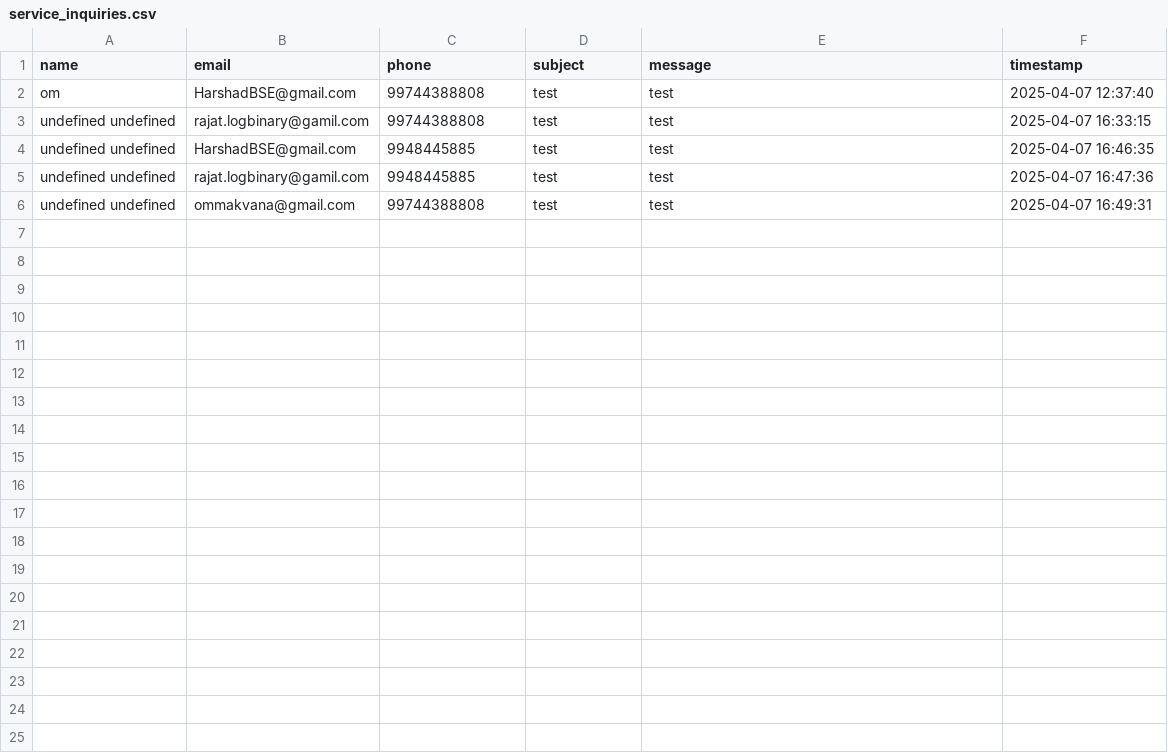
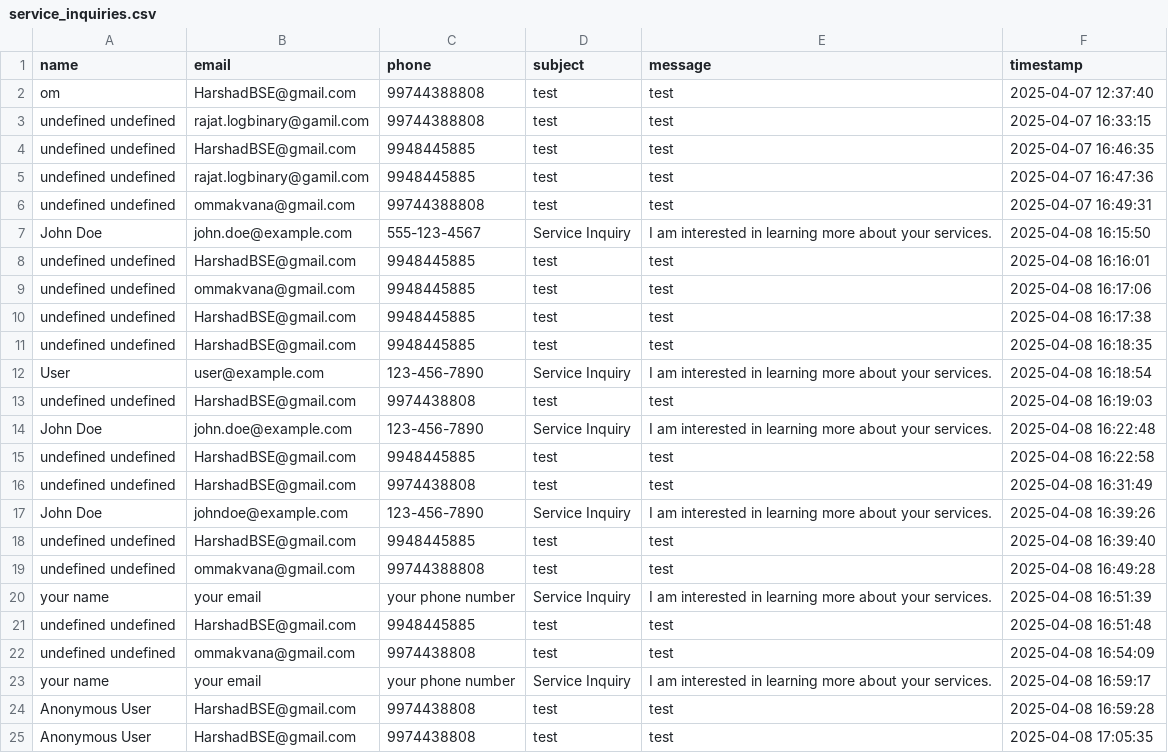
Before and after one commit to ommakvana/Resume_parsering, a CSV file: service_inquiries.csv, drawn as a sheet; only a part is shown; the diff covers the shown part only.

```diff
--- a/service_inquiries.csv
+++ b/service_inquiries.csv
@@ -6 +6,21 @@ undefined undefined,rajat.logbinary@gamil.com,9948445885,test,test,2025-04-07 16
 undefined undefined,ommakvana@gmail.com,99744388808,test,test,2025-04-07 16:49:31
+John Doe,john.doe@example.com,555-123-4567,Service Inquiry,I am interested in learning more about your services.,2025-04-08 16:15:50
+undefined undefined,HarshadBSE@gmail.com,9948445885,test,test,2025-04-08 16:16:01
+undefined undefined,ommakvana@gmail.com,9948445885,test,test,2025-04-08 16:17:06
+undefined undefined,HarshadBSE@gmail.com,9948445885,test,test,2025-04-08 16:17:38
+undefined undefined,HarshadBSE@gmail.com,9948445885,test,test,2025-04-08 16:18:35
+User,user@example.com,123-456-7890,Service Inquiry,I am interested in learning more about your services.,2025-04-08 16:18:54
+undefined undefined,HarshadBSE@gmail.com,9974438808,test,test,2025-04-08 16:19:03
+John Doe,john.doe@example.com,123-456-7890,Service Inquiry,I am interested in learning more about your services.,2025-04-08 16:22:48
+undefined undefined,HarshadBSE@gmail.com,9948445885,test,test,2025-04-08 16:22:58
+undefined undefined,HarshadBSE@gmail.com,9974438808,test,test,2025-04-08 16:31:49
+John Doe,johndoe@example.com,123-456-7890,Service Inquiry,I am interested in learning more about your services.,2025-04-08 16:39:26
+undefined undefined,HarshadBSE@gmail.com,9948445885,test,test,2025-04-08 16:39:40
+undefined undefined,ommakvana@gmail.com,99744388808,test,test,2025-04-08 16:49:28
+your name,your email,your phone number,Service Inquiry,I am interested in learning more about your services.,2025-04-08 16:51:39
+undefined undefined,HarshadBSE@gmail.com,9948445885,test,test,2025-04-08 16:51:48
+undefined undefined,ommakvana@gmail.com,9974438808,test,test,2025-04-08 16:54:09
+your name,your email,your phone number,Service Inquiry,I am interested in learning more about your services.,2025-04-08 16:59:17
+Anonymous User,HarshadBSE@gmail.com,9974438808,test,"test
+",2025-04-08 16:59:28
+Anonymous User,HarshadBSE@gmail.com,9974438808,test,test,2025-04-08 17:05:35
```
Also changed, not shown: 9 added rows elsewhere in this file, job_applications.csv, 7 other files.
